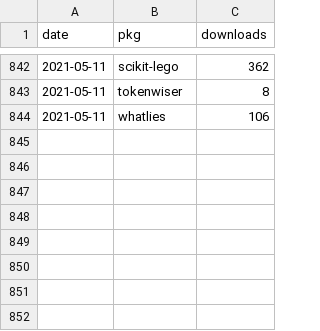
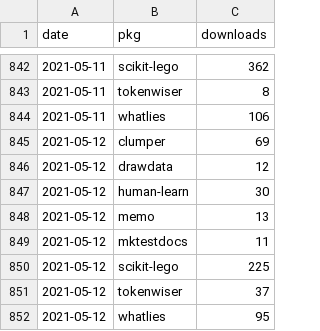
Before and after one commit to koaning/kolektor, a CSV file: data/pepy/downloads.csv, drawn as a sheet; only a part is shown, gaps mark what is left out.

```diff
--- a/data/pepy/downloads.csv
+++ b/data/pepy/downloads.csv
@@ -844 +844,9 @@ date,pkg,downloads
 2021-05-11,whatlies,106
+2021-05-12,clumper,69
+2021-05-12,drawdata,12
+2021-05-12,human-learn,30
+2021-05-12,memo,13
+2021-05-12,mktestdocs,11
+2021-05-12,scikit-lego,225
+2021-05-12,tokenwiser,37
+2021-05-12,whatlies,95
```
Also changed, not shown: 8 other files.
